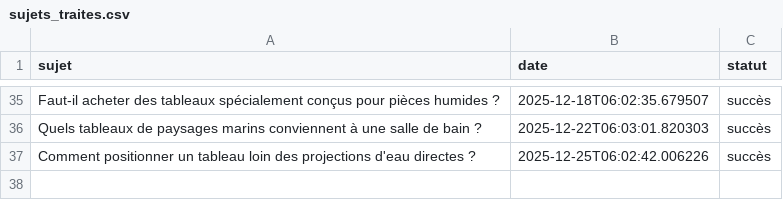
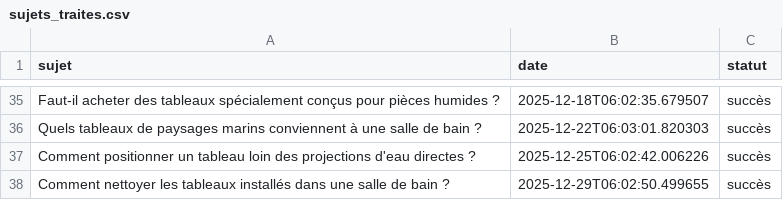
Before and after one commit to Metalosmose21/Salle-de-bain-1, a CSV file: sujets_traites.csv, drawn as a sheet; only a part is shown, gaps mark what is left out.

```diff
--- a/sujets_traites.csv
+++ b/sujets_traites.csv
@@ -37 +37,2 @@ Quels tableaux de paysages marins conviennent à une salle de bain ?,2025-12-22T
 Comment positionner un tableau loin des projections d'eau directes ?,2025-12-25T06:02:42.006226,succès
+Comment nettoyer les tableaux installés dans une salle de bain ?,2025-12-29T06:02:50.499655,succès
```
Also changed, not shown: sujets.csv.
